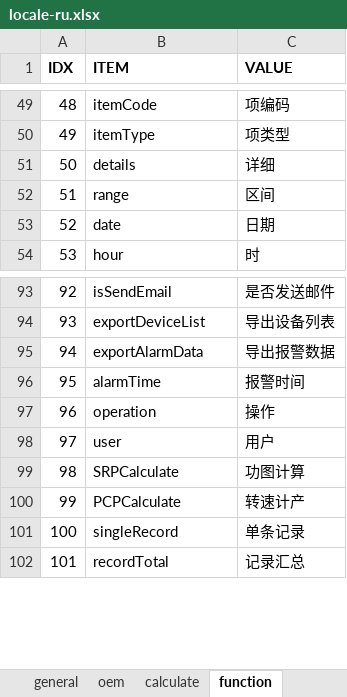
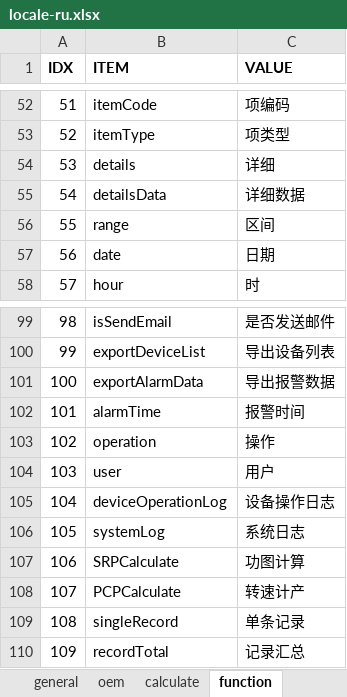
Before and after one commit to cosog/ap, an Excel workbook: WebRoot/oem/cnpc/locale/locale-ru.xlsx, sheet function, drawn as a sheet; only a part is shown, gaps mark what is left out; values as stored, in another font and other column widths than the file's, no borders; the diff covers the shown part only; the diff names each change by its address in the sheet, - before the commit and + after, or states it on an @@ line.

```diff
--- a/WebRoot/oem/cnpc/locale/locale-ru.xlsx (sheet function)
+++ b/WebRoot/oem/cnpc/locale/locale-ru.xlsx (sheet function)
@@ column A (IDX) renumbered from row 40 down @@
+row 55: 54 | detailsData | 详细数据
+row 105: 104 | deviceOperationLog | 设备操作日志
+row 106: 105 | systemLog | 系统日志
```
Also changed, not shown: 13 added rows elsewhere in this sheet, WebRoot/oem/cnpc/locale/locale-en.xlsx, WebRoot/oem/cnpc/locale/locale-zh_CN.xlsx, 30 other files.
